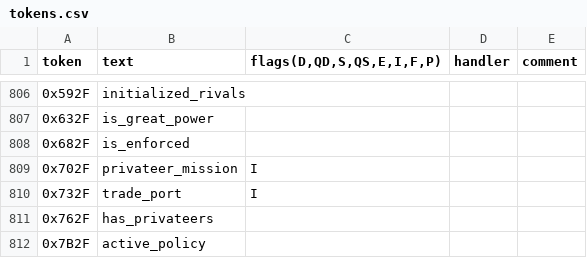
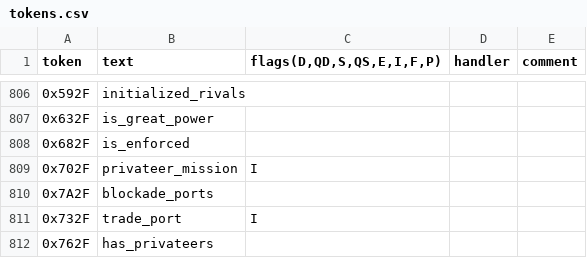
Before and after one commit to PreXident/Replayer, a CSV file: src/main/resources/tokens.csv, drawn as a sheet; only a part is shown, gaps mark what is left out; the shorter side is filled out with more unchanged rows; the diff names each change by its address in the sheet, - before the commit and + after, or states it on an @@ line.

Commit message:
One more binary token

```diff
--- a/src/main/resources/tokens.csv
+++ b/src/main/resources/tokens.csv
+row 810: 0x7A2F | blockade_ports
```
